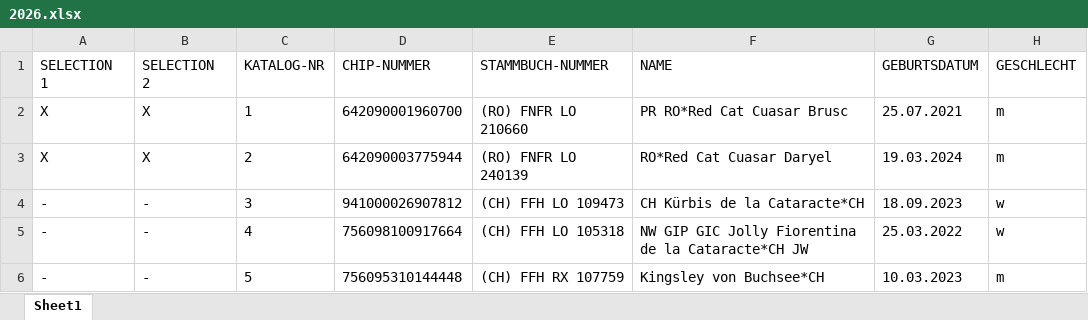
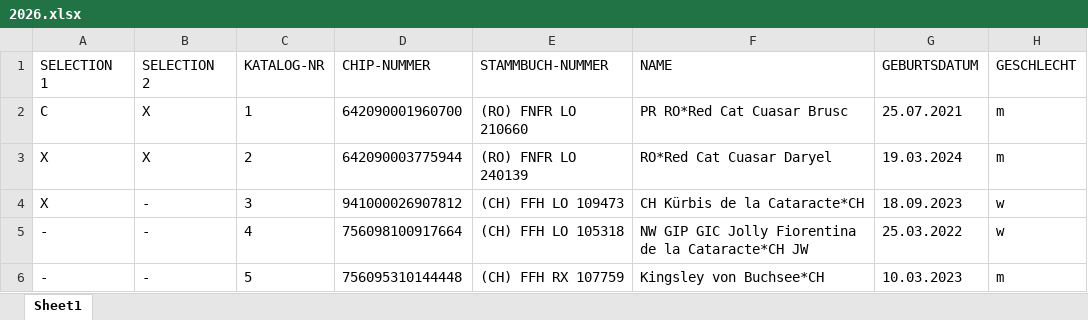
Before and after one commit to kecb-2026/burgdorf-2026, an Excel workbook: 2026.xlsx, sheet Sheet1, drawn as a sheet; only a part is shown; values as stored, in another font and other column widths than the file's, no borders; the diff names each change by its address in the sheet, - before the commit and + after, or states it on an @@ line.

Commit message:
Live Katalog-Korrektur via Streamlit Data Editor

```diff
--- a/2026.xlsx (sheet Sheet1)
+++ b/2026.xlsx (sheet Sheet1)
-A2 (SELECTION 1): X
+A2 (SELECTION 1): C
-A4 (SELECTION 1): -
+A4 (SELECTION 1): X
```
